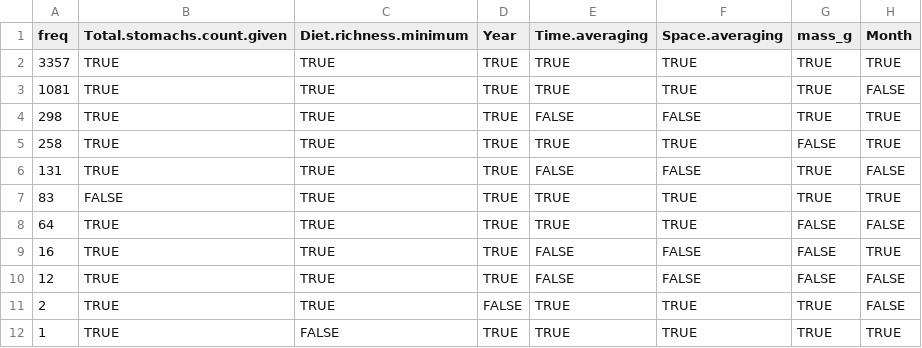
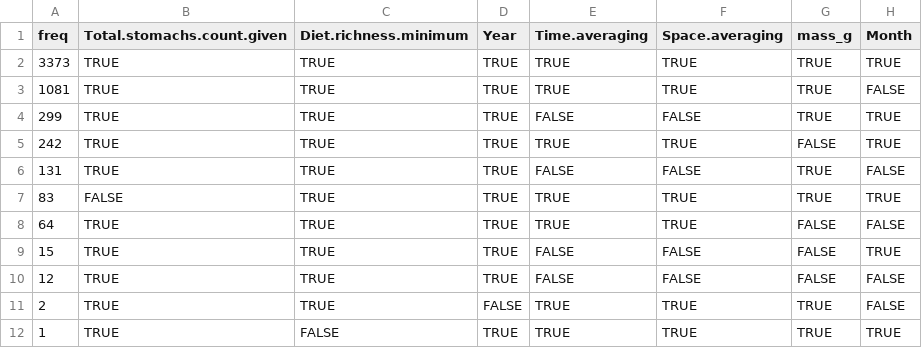
Before and after one commit to marknovak/FracFeed_DB, a CSV file: tmp/VarCombnCounts/aaaVarCombnCounts.csv, drawn as a sheet.

```diff
--- a/tmp/VarCombnCounts/aaaVarCombnCounts.csv
+++ b/tmp/VarCombnCounts/aaaVarCombnCounts.csv
@@ -1,6 +1,6 @@
 "freq","Total.stomachs.count.given","Diet.richness.minimum","Year","Time.averaging","Space.averaging","mass_g","Month"
-3357,TRUE,TRUE,TRUE,TRUE,TRUE,TRUE,TRUE
+3373,TRUE,TRUE,TRUE,TRUE,TRUE,TRUE,TRUE
 1081,TRUE,TRUE,TRUE,TRUE,TRUE,TRUE,FALSE
-298,TRUE,TRUE,TRUE,FALSE,FALSE,TRUE,TRUE
-258,TRUE,TRUE,TRUE,TRUE,TRUE,FALSE,TRUE
+299,TRUE,TRUE,TRUE,FALSE,FALSE,TRUE,TRUE
+242,TRUE,TRUE,TRUE,TRUE,TRUE,FALSE,TRUE
 131,TRUE,TRUE,TRUE,FALSE,FALSE,TRUE,FALSE
@@ -8,3 +8,3 @@
 64,TRUE,TRUE,TRUE,TRUE,TRUE,FALSE,FALSE
-16,TRUE,TRUE,TRUE,FALSE,FALSE,FALSE,TRUE
+15,TRUE,TRUE,TRUE,FALSE,FALSE,FALSE,TRUE
 12,TRUE,TRUE,TRUE,FALSE,FALSE,FALSE,FALSE
```
Also changed, not shown: tmp/BodyMass/BodyMass_Needs.csv, tmp/VarCombnCounts/Row2.csv, 13 other files.
